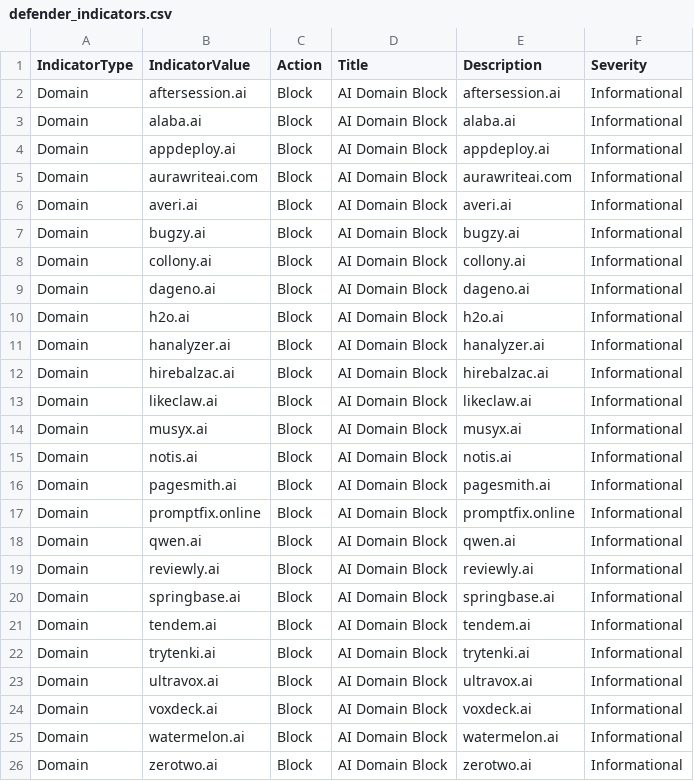
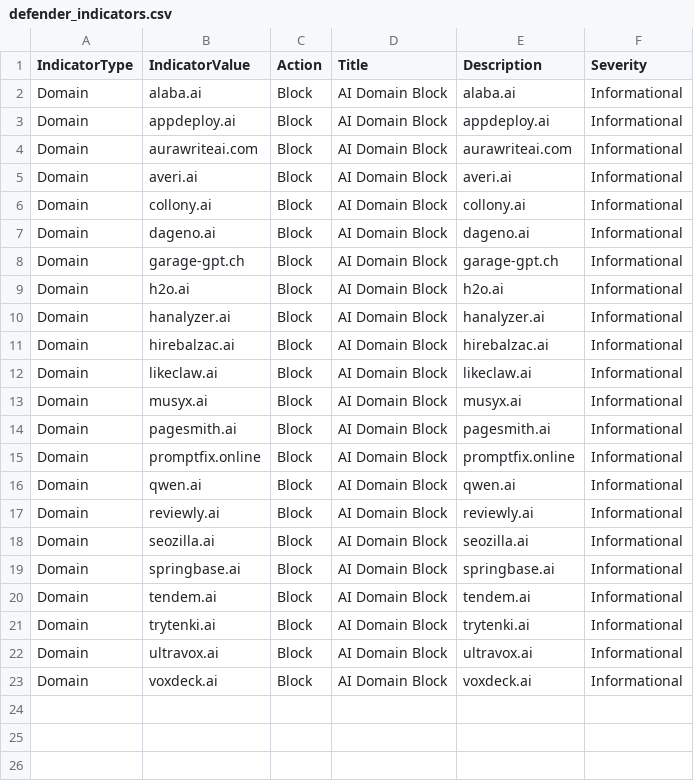
Before and after one commit to koensmink/AI-services-blockfeed-harvester, a CSV file: output/defender_indicators.csv, drawn as a sheet.

```diff
--- a/output/defender_indicators.csv
+++ b/output/defender_indicators.csv
@@ -1,3 +1,2 @@
 IndicatorType,IndicatorValue,Action,Title,Description,Severity
-Domain,aftersession.ai,Block,AI Domain Block,aftersession.ai,Informational
 Domain,alaba.ai,Block,AI Domain Block,alaba.ai,Informational
@@ -6,5 +5,5 @@ Domain,aurawriteai.com,Block,AI Domain Block,aurawriteai.com,Informational
 Domain,averi.ai,Block,AI Domain Block,averi.ai,Informational
-Domain,bugzy.ai,Block,AI Domain Block,bugzy.ai,Informational
 Domain,collony.ai,Block,AI Domain Block,collony.ai,Informational
 Domain,dageno.ai,Block,AI Domain Block,dageno.ai,Informational
+Domain,garage-gpt.ch,Block,AI Domain Block,garage-gpt.ch,Informational
 Domain,h2o.ai,Block,AI Domain Block,h2o.ai,Informational
@@ -14,3 +13,2 @@ Domain,likeclaw.ai,Block,AI Domain Block,likeclaw.ai,Informational
 Domain,musyx.ai,Block,AI Domain Block,musyx.ai,Informational
-Domain,notis.ai,Block,AI Domain Block,notis.ai,Informational
 Domain,pagesmith.ai,Block,AI Domain Block,pagesmith.ai,Informational
@@ -19,2 +17,3 @@ Domain,qwen.ai,Block,AI Domain Block,qwen.ai,Informational
 Domain,reviewly.ai,Block,AI Domain Block,reviewly.ai,Informational
+Domain,seozilla.ai,Block,AI Domain Block,seozilla.ai,Informational
 Domain,springbase.ai,Block,AI Domain Block,springbase.ai,Informational
@@ -24,3 +23 @@ Domain,ultravox.ai,Block,AI Domain Block,ultravox.ai,Informational
 Domain,voxdeck.ai,Block,AI Domain Block,voxdeck.ai,Informational
-Domain,watermelon.ai,Block,AI Domain Block,watermelon.ai,Informational
-Domain,zerotwo.ai,Block,AI Domain Block,zerotwo.ai,Informational
```
Also changed, not shown: 5 other files.
